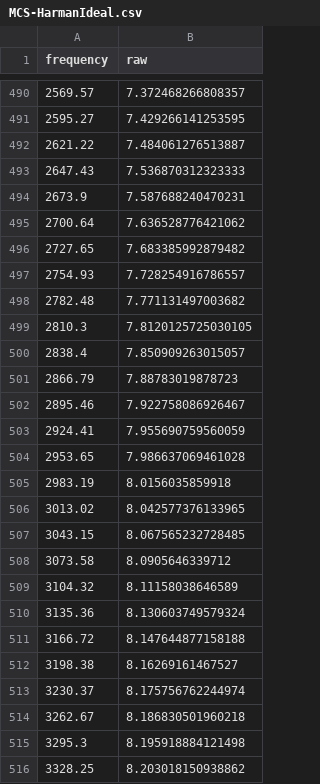
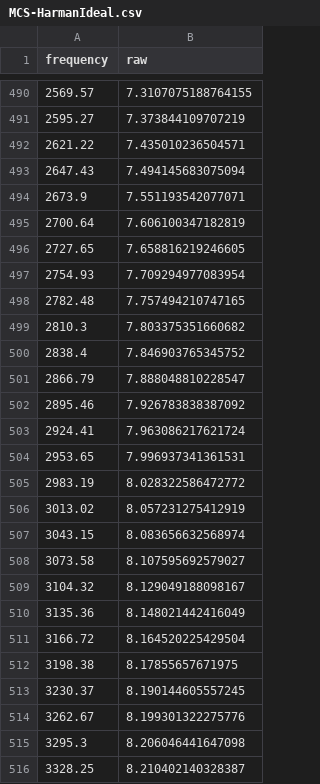
Before and after one commit to MrChillStorm/ResponseRank, a CSV file: MCS-HarmanIdeal.csv, drawn as a sheet; only a part is shown, gaps mark what is left out; the diff covers the shown part only.

```diff
--- a/MCS-HarmanIdeal.csv
+++ b/MCS-HarmanIdeal.csv
@@ -490,27 +490,27 @@ frequency,raw
-2569.57,7.372468266808357
-2595.27,7.429266141253595
-2621.22,7.484061276513887
-2647.43,7.536870312323333
-2673.9,7.587688240470231
-2700.64,7.636528776421062
-2727.65,7.683385992879482
-2754.93,7.728254916786557
-2782.48,7.771131497003682
-2810.3,7.8120125725030105
-2838.4,7.850909263015057
-2866.79,7.88783019878723
-2895.46,7.922758086926467
-2924.41,7.955690759560059
-2953.65,7.986637069461028
-2983.19,8.0156035859918
-3013.02,8.042577376133965
-3043.15,8.067565232728485
-3073.58,8.0905646339712
-3104.32,8.11158038646589
-3135.36,8.130603749579324
-3166.72,8.147644877158188
-3198.38,8.16269161467527
-3230.37,8.175756762244974
-3262.67,8.186830501960218
-3295.3,8.195918884121498
-3328.25,8.203018150938862
+2569.57,7.3107075188764155
+2595.27,7.373844109707219
+2621.22,7.435010236504571
+2647.43,7.494145683075094
+2673.9,7.551193542077071
+2700.64,7.606100347182819
+2727.65,7.658816219246605
+2754.93,7.709294977083954
+2782.48,7.757494210747165
+2810.3,7.803375351660682
+2838.4,7.846903765345752
+2866.79,7.888048810228547
+2895.46,7.926783838387092
+2924.41,7.963086217621724
+2953.65,7.996937341361531
+2983.19,8.028322586472772
+3013.02,8.057231275412919
+3043.15,8.083656632568974
+3073.58,8.107595692579027
+3104.32,8.129049188098167
+3135.36,8.148021442416049
+3166.72,8.164520225429504
+3198.38,8.17855657671975
+3230.37,8.190144605557245
+3262.67,8.199301322275776
+3295.3,8.206046441647098
+3328.25,8.210402140328387
```
Also changed, not shown: 86 edited cells elsewhere in this file, MCS-NeutralIdeal.csv.
